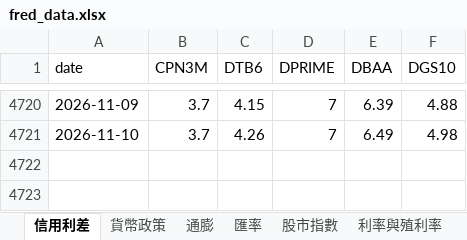
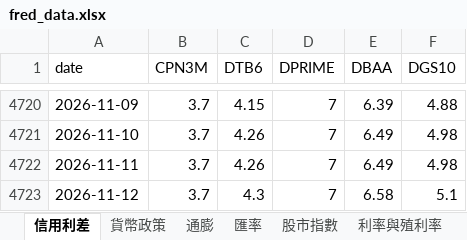
Before and after one commit to aqzpihe/Stock_King, an Excel workbook: 1-大環境/data/fred_data.xlsx, sheet 信用利差, drawn as a sheet; only a part is shown, gaps mark what is left out; values as stored, in another font and other column widths than the file's, no borders; the diff names each change by its address in the sheet, - before the commit and + after, or states it on an @@ line.

```diff
--- a/1-大環境/data/fred_data.xlsx (sheet 信用利差)
+++ b/1-大環境/data/fred_data.xlsx (sheet 信用利差)
+row 4722: 2026-11-11 | 3.7 | 4.26 | 7 | 6.49 | 4.98
+row 4723: 2026-11-12 | 3.7 | 4.3 | 7 | 6.58 | 5.1
```
Also changed, not shown: sheet 淨流動性, sheet 股市指數, sheet 貨幣政策, sheet 衰退預警, sheet 通膨與價格指數, 1-大環境/data/indices_data.xlsx.
